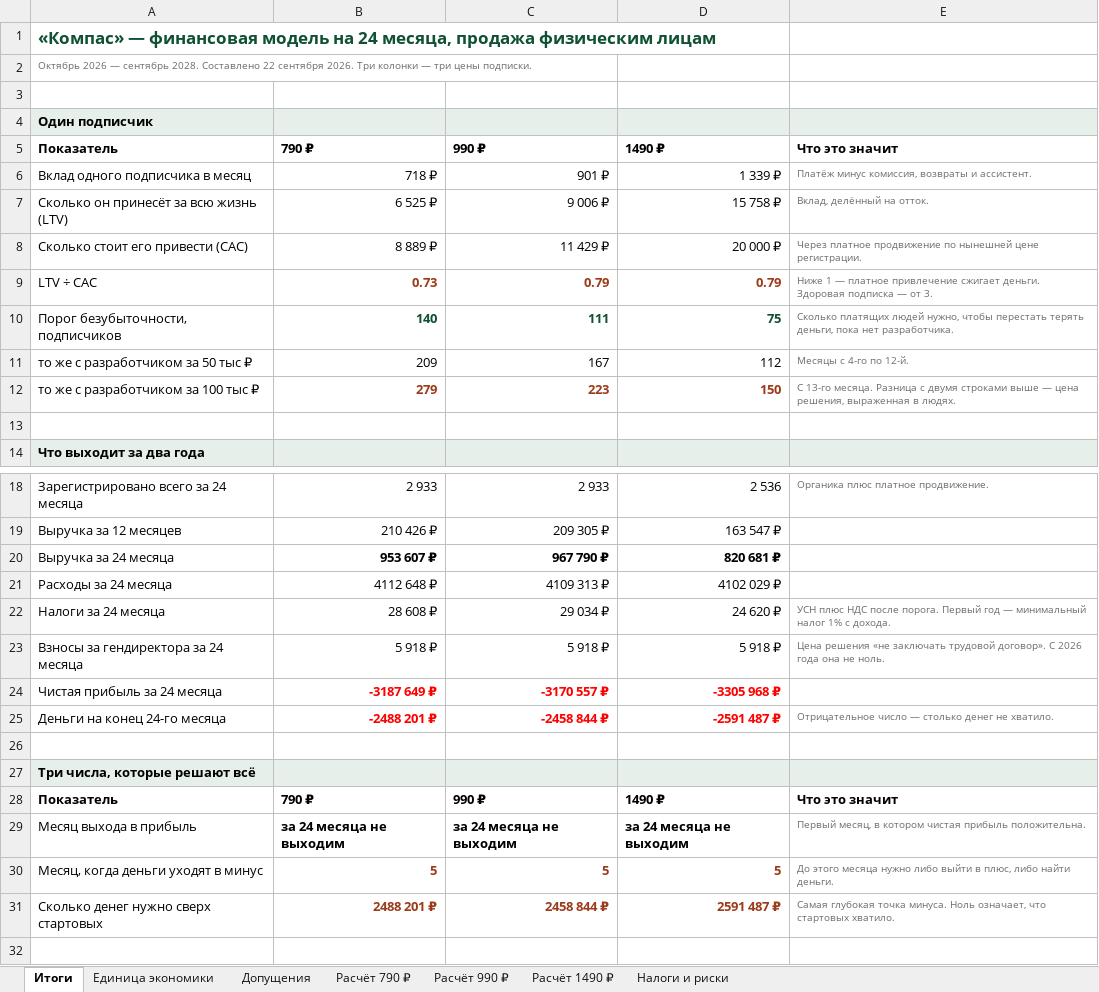
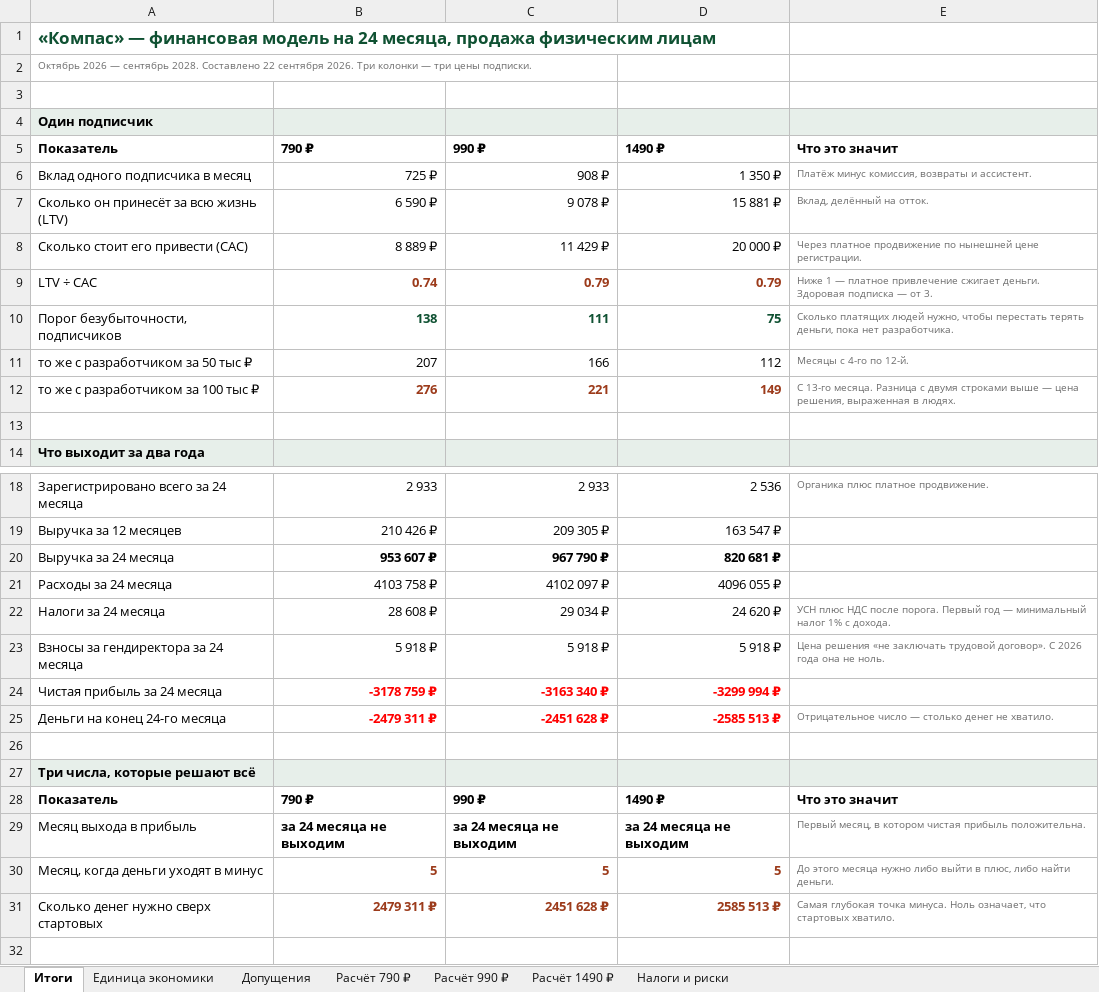
Before and after one commit to belkinboris/Compass, an Excel workbook: finance/Компас_финмодель_24м.xlsx, sheet Итоги, drawn as a sheet; only a part is shown, gaps mark what is left out; values as stored, in another font and other column widths than the file's, no borders; the diff names each change by its address in the sheet, - before the commit and + after, or states it on an @@ line.

```diff
--- a/finance/Компас_финмодель_24м.xlsx (sheet Итоги)
+++ b/finance/Компас_финмодель_24м.xlsx (sheet Итоги)
-B6: 718 ₽
+B6: 725 ₽
-C6: 901 ₽
+C6: 908 ₽
-D6: 1 339 ₽
+D6: 1 350 ₽
-B7: 6 525 ₽
+B7: 6 590 ₽
-C7: 9 006 ₽
+C7: 9 078 ₽
-D7: 15 758 ₽
+D7: 15 881 ₽
-B9: 0.73
+B9: 0.74
-B10: 140
+B10: 138
-B11: 209
+B11: 207
-C11: 167
+C11: 166
-B12: 279
+B12: 276
-C12: 223
+C12: 221
-D12: 150
+D12: 149
-B21: 4112 648 ₽
+B21: 4103 758 ₽
-C21: 4109 313 ₽
+C21: 4102 097 ₽
-D21: 4102 029 ₽
+D21: 4096 055 ₽
-B24: -3187 649 ₽
+B24: -3178 759 ₽
-C24: -3170 557 ₽
+C24: -3163 340 ₽
-D24: -3305 968 ₽
+D24: -3299 994 ₽
-B25: -2488 201 ₽
+B25: -2479 311 ₽
-C25: -2458 844 ₽
+C25: -2451 628 ₽
-D25: -2591 487 ₽
+D25: -2585 513 ₽
-B31: 2488 201 ₽
+B31: 2479 311 ₽
-C31: 2458 844 ₽
+C31: 2451 628 ₽
-D31: 2591 487 ₽
+D31: 2585 513 ₽
```
Also changed, not shown: sheet Расчёт 990 ₽, sheet Расчёт 790 ₽, sheet Расчёт 1490 ₽, sheet Единица экономики, sheet Допущения, 6 other files.
